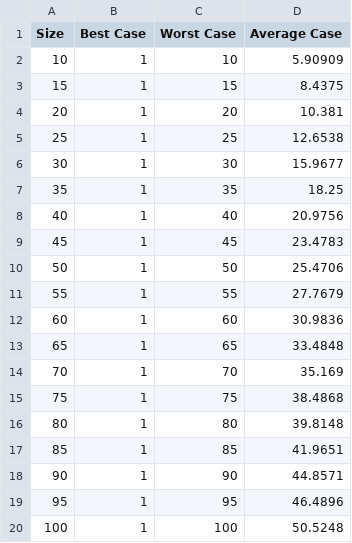
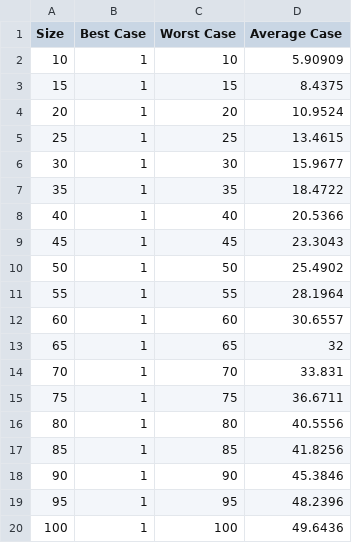
Before and after one commit to AVPXM8/DAA, a CSV file: linear_search_results.csv, drawn as a sheet.

Commit message:
Linear search

```diff
--- a/linear_search_results.csv
+++ b/linear_search_results.csv
@@ -3,18 +3,18 @@ Size,Best Case,Worst Case,Average Case
 15,1,15,8.4375
-20,1,20,10.381
-25,1,25,12.6538
+20,1,20,10.9524
+25,1,25,13.4615
 30,1,30,15.9677
-35,1,35,18.25
-40,1,40,20.9756
-45,1,45,23.4783
-50,1,50,25.4706
-55,1,55,27.7679
-60,1,60,30.9836
-65,1,65,33.4848
-70,1,70,35.169
-75,1,75,38.4868
-80,1,80,39.8148
-85,1,85,41.9651
-90,1,90,44.8571
-95,1,95,46.4896
-100,1,100,50.5248
+35,1,35,18.4722
+40,1,40,20.5366
+45,1,45,23.3043
+50,1,50,25.4902
+55,1,55,28.1964
+60,1,60,30.6557
+65,1,65,32
+70,1,70,33.831
+75,1,75,36.6711
+80,1,80,40.5556
+85,1,85,41.8256
+90,1,90,45.3846
+95,1,95,48.2396
+100,1,100,49.6436
```
Also changed, not shown: 8 other files.
